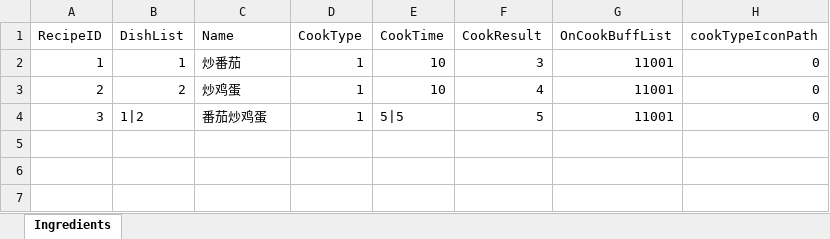
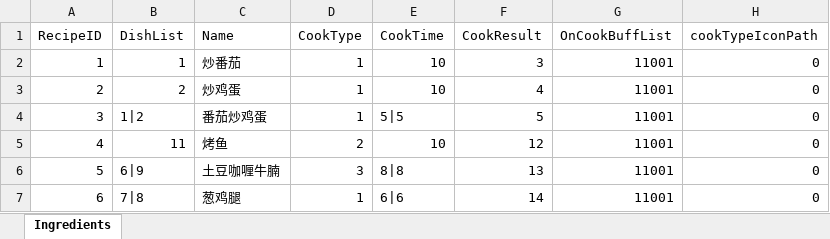
Before and after one commit to WXC-HUB/Project3D, an Excel workbook: Assets/Configs/Recipe.xlsx, sheet Ingredients, drawn as a sheet; values as stored, in another font and other column widths than the file's, no borders; the diff names each change by its address in the sheet, - before the commit and + after, or states it on an @@ line.

```diff
--- a/Assets/Configs/Recipe.xlsx (sheet Ingredients)
+++ b/Assets/Configs/Recipe.xlsx (sheet Ingredients)
+row 5: 4 | 11 | 烤鱼 | 2 | 10 | 12 | 11001 | 0
+row 6: 5 | 6|9 | 土豆咖喱牛腩 | 3 | 8|8 | 13 | 11001 | 0
+row 7: 6 | 7|8 | 葱鸡腿 | 1 | 6|6 | 14 | 11001 | 0
```
Also changed, not shown: Assets/Configs/Dishs.xlsx, Assets/Configs/GameCharacters.xlsx, 2 other files.
